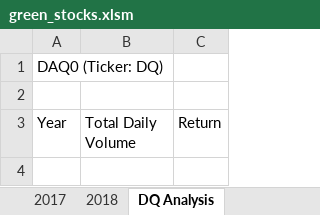
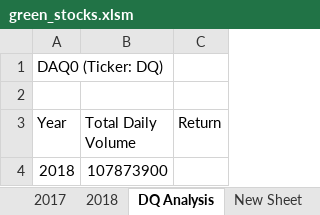
Before and after one commit to barbosac5/Kickstarter-Analysis, an Excel workbook: green_stocks.xlsm, sheet DQ Analysis, drawn as a sheet; values as stored, in another font and other column widths than the file's, no borders; the diff names each change by its address in the sheet, - before the commit and + after, or states it on an @@ line.

```diff
--- a/green_stocks.xlsm (sheet DQ Analysis)
+++ b/green_stocks.xlsm (sheet DQ Analysis)
+sheet tab: New Sheet
+row 4: 2018 | 107873900
```
